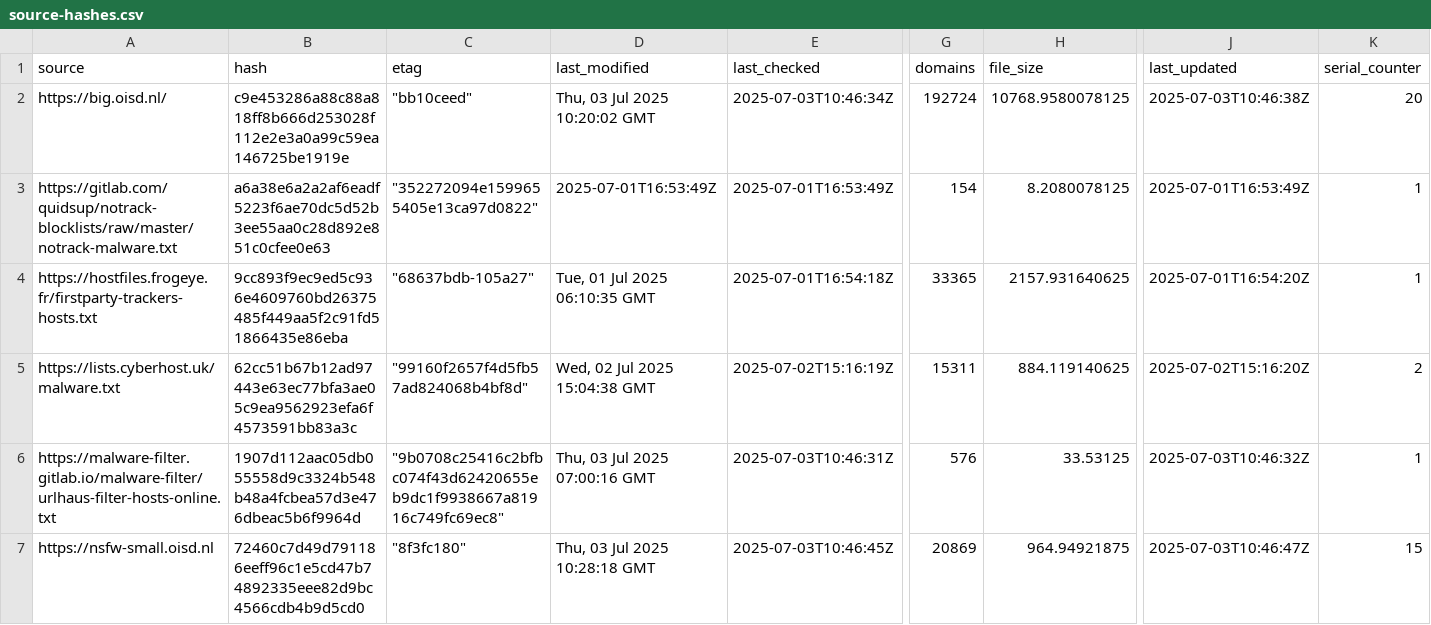
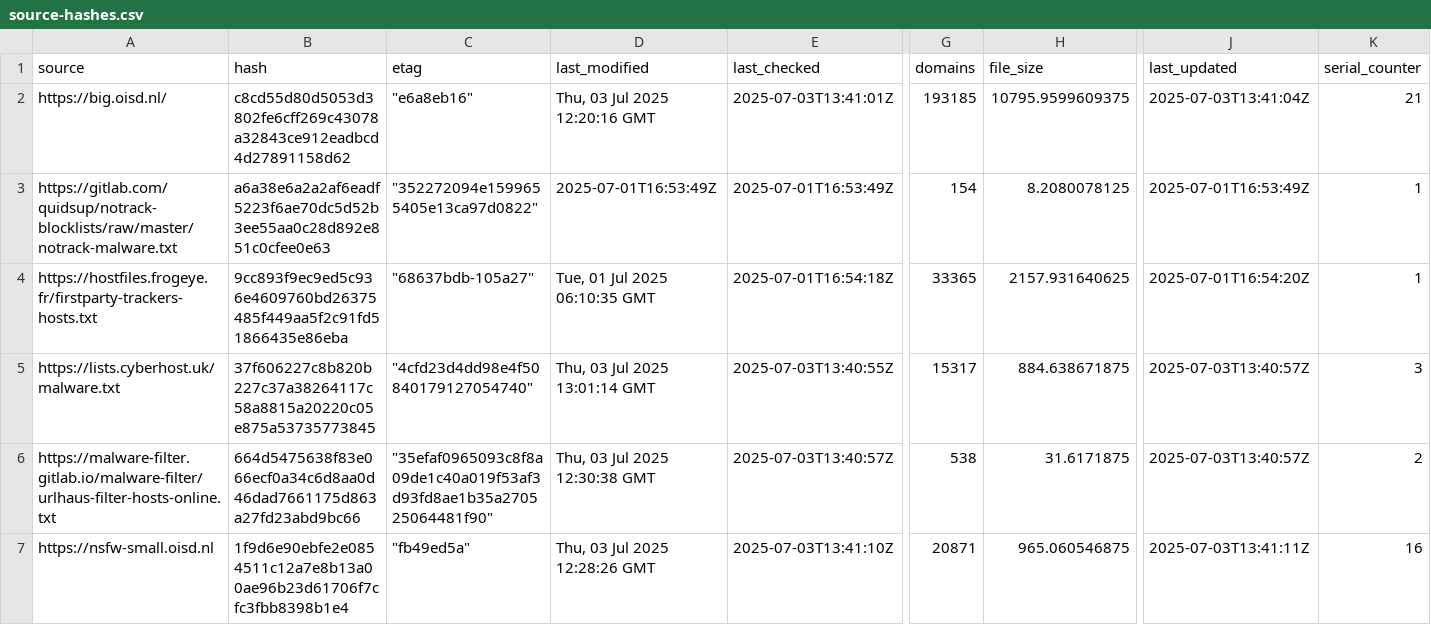
Before and after one commit to ummeegge/RPZ-Blocklists, a CSV file: tools/source-hashes.csv, drawn as a sheet; only a part is shown, gaps mark what is left out; the diff covers the shown part only; the diff names each change by its address in the sheet, - before the commit and + after, or states it on an @@ line.

```diff
--- a/tools/source-hashes.csv
+++ b/tools/source-hashes.csv
-B2 (hash): c9e453286a88c88a818ff8b666d253028f112e2e3a0a99c59ea146725be1919e
+B2 (hash): c8cd55d80d5053d3802fe6cff269c43078a32843ce912eadbcd4d27891158d62
-C2 (etag): "bb10ceed"
+C2 (etag): "e6a8eb16"
-D2 (last_modified): Thu, 03 Jul 2025 10:20:02 GMT
+D2 (last_modified): Thu, 03 Jul 2025 12:20:16 GMT
-E2 (last_checked): 2025-07-03T10:46:34Z
+E2 (last_checked): 2025-07-03T13:41:01Z
-G2 (domains): 192724
+G2 (domains): 193185
-H2 (file_size): 10768.9580078125
+H2 (file_size): 10795.9599609375
-J2 (last_updated): 2025-07-03T10:46:38Z
+J2 (last_updated): 2025-07-03T13:41:04Z
-K2 (serial_counter): 20
+K2 (serial_counter): 21
-B5 (hash): 62cc51b67b12ad97443e63ec77bfa3ae05c9ea9562923efa6f4573591bb83a3c
+B5 (hash): 37f606227c8b820b227c37a38264117c58a8815a20220c05e875a53735773845
-C5 (etag): "99160f2657f4d5fb57ad824068b4bf8d"
+C5 (etag): "4cfd23d4dd98e4f50840179127054740"
-D5 (last_modified): Wed, 02 Jul 2025 15:04:38 GMT
+D5 (last_modified): Thu, 03 Jul 2025 13:01:14 GMT
-E5 (last_checked): 2025-07-02T15:16:19Z
+E5 (last_checked): 2025-07-03T13:40:55Z
-G5 (domains): 15311
+G5 (domains): 15317
-H5 (file_size): 884.119140625
+H5 (file_size): 884.638671875
-J5 (last_updated): 2025-07-02T15:16:20Z
+J5 (last_updated): 2025-07-03T13:40:57Z
-K5 (serial_counter): 2
+K5 (serial_counter): 3
-B6 (hash): 1907d112aac05db055558d9c3324b548b48a4fcbea57d3e476dbeac5b6f9964d
+B6 (hash): 664d5475638f83e066ecf0a34c6d8aa0d46dad7661175d863a27fd23abd9bc66
-C6 (etag): "9b0708c25416c2bfbc074f43d62420655eb9dc1f9938667a81916c749fc69ec8"
+C6 (etag): "35efaf0965093c8f8a09de1c40a019f53af3d93fd8ae1b35a270525064481f90"
-D6 (last_modified): Thu, 03 Jul 2025 07:00:16 GMT
+D6 (last_modified): Thu, 03 Jul 2025 12:30:38 GMT
-E6 (last_checked): 2025-07-03T10:46:31Z
+E6 (last_checked): 2025-07-03T13:40:57Z
-G6 (domains): 576
+G6 (domains): 538
-H6 (file_size): 33.53125
+H6 (file_size): 31.6171875
-J6 (last_updated): 2025-07-03T10:46:32Z
+J6 (last_updated): 2025-07-03T13:40:57Z
-K6 (serial_counter): 1
+K6 (serial_counter): 2
-B7 (hash): 72460c7d49d791186eeff96c1e5cd47b74892335eee82d9bc4566cdb4b9d5cd0
+B7 (hash): 1f9d6e90ebfe2e0854511c12a7e8b13a00ae96b23d61706f7cfc3fbb8398b1e4
-C7 (etag): "8f3fc180"
+C7 (etag): "fb49ed5a"
-D7 (last_modified): Thu, 03 Jul 2025 10:28:18 GMT
+D7 (last_modified): Thu, 03 Jul 2025 12:28:26 GMT
-E7 (last_checked): 2025-07-03T10:46:45Z
+E7 (last_checked): 2025-07-03T13:41:10Z
-G7 (domains): 20869
+G7 (domains): 20871
-H7 (file_size): 964.94921875
+H7 (file_size): 965.060546875
-J7 (last_updated): 2025-07-03T10:46:47Z
+J7 (last_updated): 2025-07-03T13:41:11Z
-K7 (serial_counter): 15
+K7 (serial_counter): 16
```
Also changed, not shown: 87 edited cells elsewhere in this file, 16 other files.
